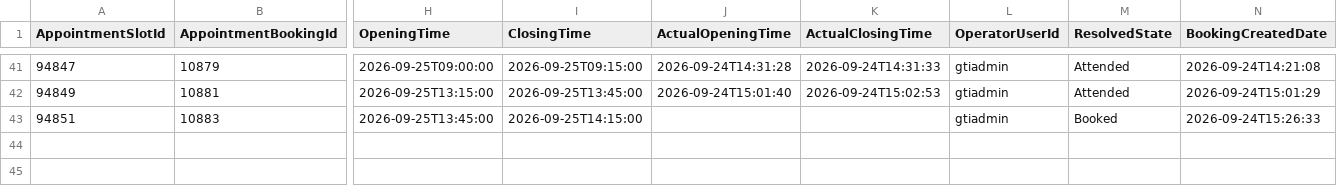
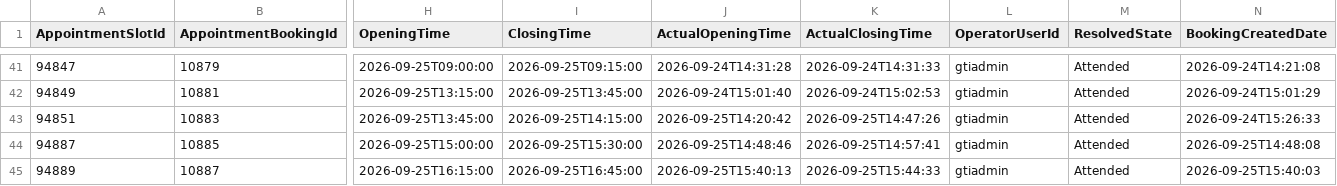
Before and after one commit to falaknaazkhan14/Trial, a CSV file: data/appointment_bookings.csv, drawn as a sheet; only a part is shown, gaps mark what is left out; rows hold the shown columns only; the diff names each change by its address in the sheet, - before the commit and + after, or states it on an @@ line.

```diff
--- a/data/appointment_bookings.csv
+++ b/data/appointment_bookings.csv
-J43 (ActualOpeningTime): (empty)
+J43 (ActualOpeningTime): 2026-09-25T14:20:42
-K43 (ActualClosingTime): (empty)
+K43 (ActualClosingTime): 2026-09-25T14:47:26
-M43 (ResolvedState): Booked
+M43 (ResolvedState): Attended
+row 44: 94887 | 10885 | 2026-09-25T15:00:00 | 2026-09-25T15:30:00 | 2026-09-25T14:48:46 | 2026-09-25T14:57:41 | gtiadmin | Attended | 2026-09-25T14:48:08
+row 45: 94889 | 10887 | 2026-09-25T16:15:00 | 2026-09-25T16:45:00 | 2026-09-25T15:40:13 | 2026-09-25T15:44:33 | gtiadmin | Attended | 2026-09-25T15:40:03
```
Also changed, not shown: data/appointment_slots.csv, data/students.csv, 3 other files.
